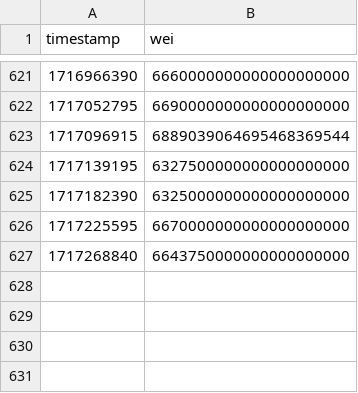
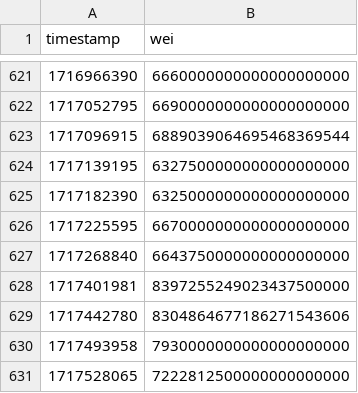
Before and after one commit to xrchz/rocketslippage, a CSV file: ETH-to-rETH-1%-1Inch-mainnet.csv, drawn as a sheet; only a part is shown, gaps mark what is left out.

Commit message:
Add data

```diff
--- a/ETH-to-rETH-1%-1Inch-mainnet.csv
+++ b/ETH-to-rETH-1%-1Inch-mainnet.csv
@@ -627 +627,5 @@ timestamp,wei
 1717268840,6643750000000000000000
+1717401981,8397255249023437500000
+1717442780,8304864677186271543606
+1717493958,7930000000000000000000
+1717528065,7222812500000000000000
```
Also changed, not shown: ETH-to-rETH-1%-1Inch-arbitrum.csv, ETH-to-rETH-1%-1Inch-optimism.csv, 5 other files.
